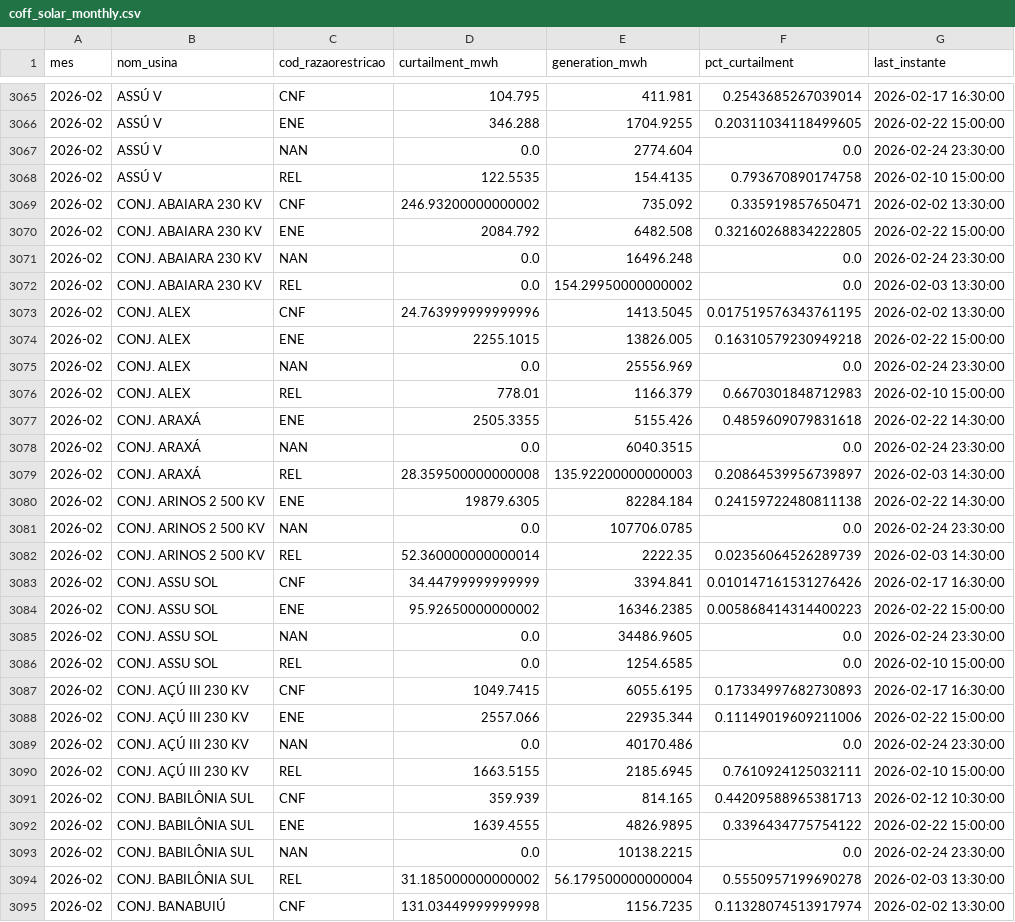
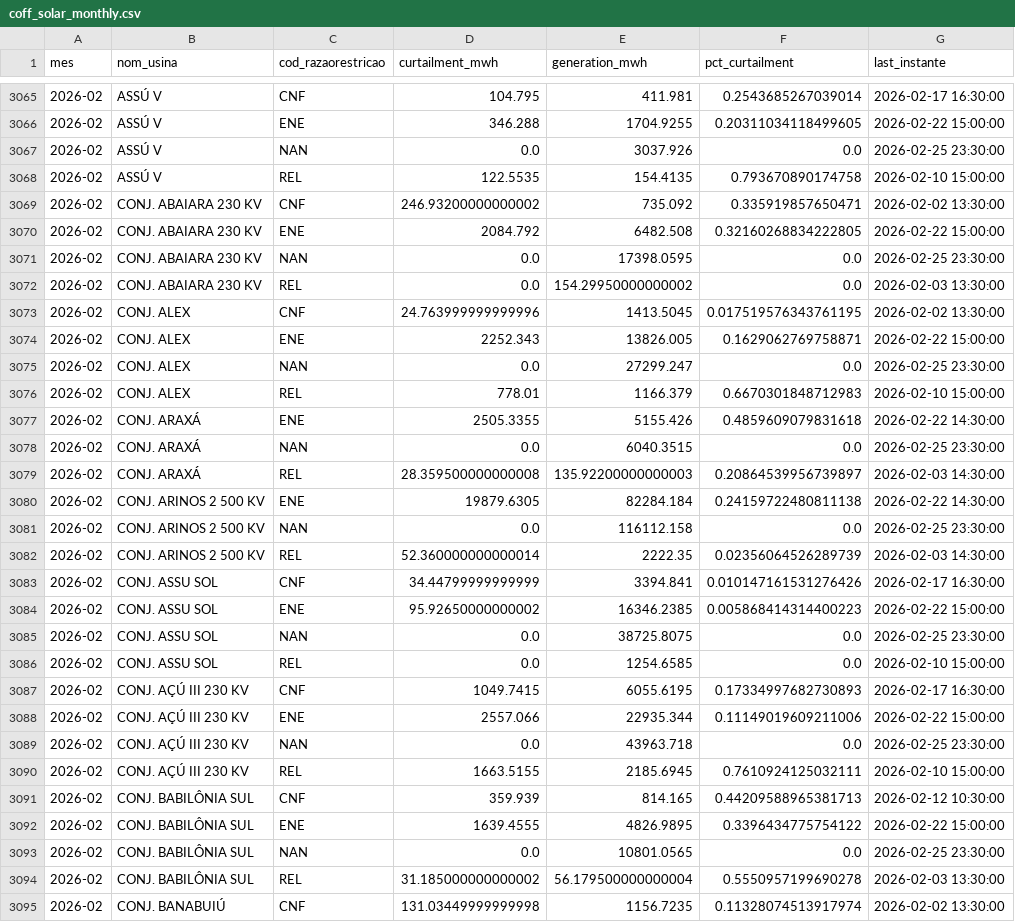
Before and after one commit to lalbaneze/leto-constrained-off, a CSV file: dashboard/data/coff_solar_monthly.csv, drawn as a sheet; only a part is shown, gaps mark what is left out; the diff covers the shown part only.

```diff
--- a/dashboard/data/coff_solar_monthly.csv
+++ b/dashboard/data/coff_solar_monthly.csv
@@ -3066,3 +3066,3 @@ mes,nom_usina,cod_razaorestricao,curtailment_mwh,generation_mwh,pct_curtailment,
 2026-02,ASSÚ V,ENE,346.288,1704.9255,0.20311034118499605,2026-02-22 15:00:00
-2026-02,ASSÚ V,NAN,0.0,2774.604,0.0,2026-02-24 23:30:00
+2026-02,ASSÚ V,NAN,0.0,3037.926,0.0,2026-02-25 23:30:00
 2026-02,ASSÚ V,REL,122.5535,154.4135,0.793670890174758,2026-02-10 15:00:00
@@ -3070,13 +3070,13 @@ mes,nom_usina,cod_razaorestricao,curtailment_mwh,generation_mwh,pct_curtailment,
 2026-02,CONJ. ABAIARA 230 KV,ENE,2084.792,6482.508,0.32160268834222805,2026-02-22 15:00:00
-2026-02,CONJ. ABAIARA 230 KV,NAN,0.0,16496.248,0.0,2026-02-24 23:30:00
+2026-02,CONJ. ABAIARA 230 KV,NAN,0.0,17398.0595,0.0,2026-02-25 23:30:00
 2026-02,CONJ. ABAIARA 230 KV,REL,0.0,154.29950000000002,0.0,2026-02-03 13:30:00
 2026-02,CONJ. ALEX,CNF,24.763999999999996,1413.5045,0.017519576343761195,2026-02-02 13:30:00
-2026-02,CONJ. ALEX,ENE,2255.1015,13826.005,0.16310579230949218,2026-02-22 15:00:00
-2026-02,CONJ. ALEX,NAN,0.0,25556.969,0.0,2026-02-24 23:30:00
+2026-02,CONJ. ALEX,ENE,2252.343,13826.005,0.1629062769758871,2026-02-22 15:00:00
+2026-02,CONJ. ALEX,NAN,0.0,27299.247,0.0,2026-02-25 23:30:00
 2026-02,CONJ. ALEX,REL,778.01,1166.379,0.6670301848712983,2026-02-10 15:00:00
 2026-02,CONJ. ARAXÁ,ENE,2505.3355,5155.426,0.4859609079831618,2026-02-22 14:30:00
-2026-02,CONJ. ARAXÁ,NAN,0.0,6040.3515,0.0,2026-02-24 23:30:00
+2026-02,CONJ. ARAXÁ,NAN,0.0,6040.3515,0.0,2026-02-25 23:30:00
 2026-02,CONJ. ARAXÁ,REL,28.359500000000008,135.92200000000003,0.20864539956739897,2026-02-03 14:30:00
 2026-02,CONJ. ARINOS 2 500 KV,ENE,19879.6305,82284.184,0.24159722480811138,2026-02-22 14:30:00
-2026-02,CONJ. ARINOS 2 500 KV,NAN,0.0,107706.0785,0.0,2026-02-24 23:30:00
+2026-02,CONJ. ARINOS 2 500 KV,NAN,0.0,116112.158,0.0,2026-02-25 23:30:00
 2026-02,CONJ. ARINOS 2 500 KV,REL,52.360000000000014,2222.35,0.02356064526289739,2026-02-03 14:30:00
@@ -3084,3 +3084,3 @@ mes,nom_usina,cod_razaorestricao,curtailment_mwh,generation_mwh,pct_curtailment,
 2026-02,CONJ. ASSU SOL,ENE,95.92650000000002,16346.2385,0.005868414314400223,2026-02-22 15:00:00
-2026-02,CONJ. ASSU SOL,NAN,0.0,34486.9605,0.0,2026-02-24 23:30:00
+2026-02,CONJ. ASSU SOL,NAN,0.0,38725.8075,0.0,2026-02-25 23:30:00
 2026-02,CONJ. ASSU SOL,REL,0.0,1254.6585,0.0,2026-02-10 15:00:00
@@ -3088,3 +3088,3 @@ mes,nom_usina,cod_razaorestricao,curtailment_mwh,generation_mwh,pct_curtailment,
 2026-02,CONJ. AÇÚ III 230 KV,ENE,2557.066,22935.344,0.11149019609211006,2026-02-22 15:00:00
-2026-02,CONJ. AÇÚ III 230 KV,NAN,0.0,40170.486,0.0,2026-02-24 23:30:00
+2026-02,CONJ. AÇÚ III 230 KV,NAN,0.0,43963.718,0.0,2026-02-25 23:30:00
 2026-02,CONJ. AÇÚ III 230 KV,REL,1663.5155,2185.6945,0.7610924125032111,2026-02-10 15:00:00
@@ -3092,3 +3092,3 @@ mes,nom_usina,cod_razaorestricao,curtailment_mwh,generation_mwh,pct_curtailment,
 2026-02,CONJ. BABILÔNIA SUL,ENE,1639.4555,4826.9895,0.3396434775754122,2026-02-22 15:00:00
-2026-02,CONJ. BABILÔNIA SUL,NAN,0.0,10138.2215,0.0,2026-02-24 23:30:00
+2026-02,CONJ. BABILÔNIA SUL,NAN,0.0,10801.0565,0.0,2026-02-25 23:30:00
 2026-02,CONJ. BABILÔNIA SUL,REL,31.185000000000002,56.179500000000004,0.5550957199690278,2026-02-03 13:30:00
```
Also changed, not shown: 181 edited cells elsewhere in this file.
